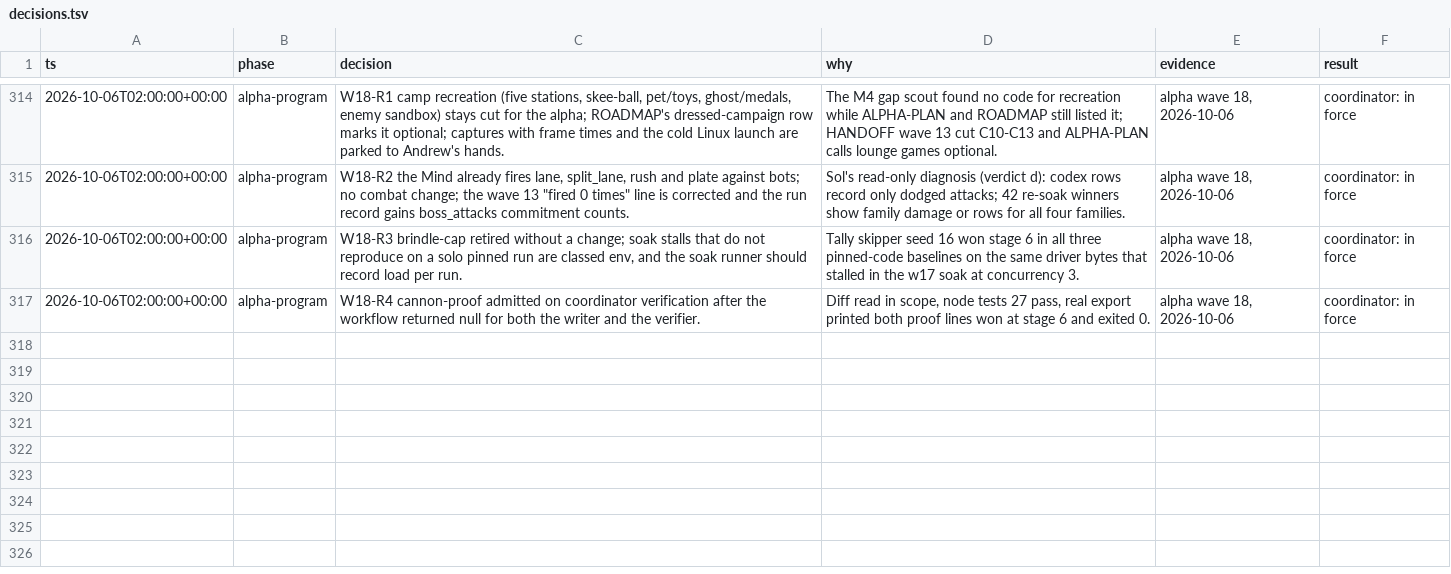
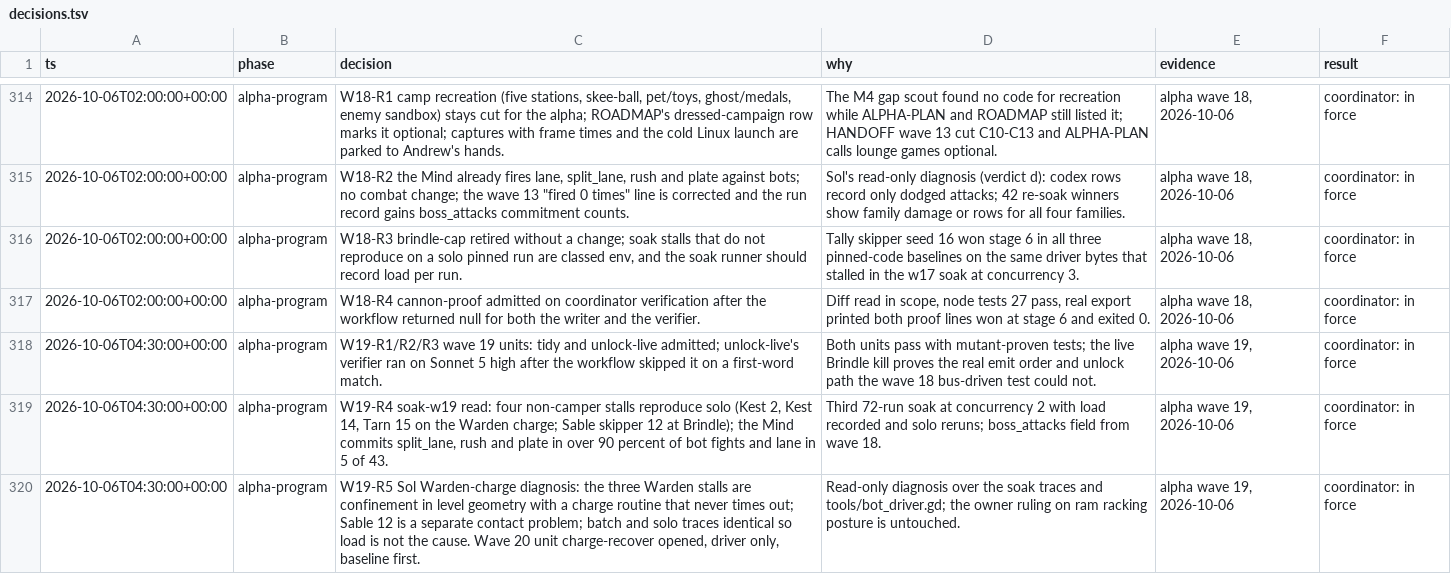
Before and after one commit to bananahana720/scrapkeep, a TSV file: docs/decisions.tsv, drawn as a sheet; only a part is shown, gaps mark what is left out.

```diff
--- a/docs/decisions.tsv
+++ b/docs/decisions.tsv
@@ -317 +317,4 @@ ts	phase	decision	why	evidence	result
 2026-10-06T02:00:00+00:00	alpha-program	W18-R4 cannon-proof admitted on coordinator verification after the workflow returned null for both the writer and the verifier.	Diff read in scope, node tests 27 pass, real export printed both proof lines won at stage 6 and exited 0.	alpha wave 18, 2026-10-06	coordinator: in force
+2026-10-06T04:30:00+00:00	alpha-program	W19-R1/R2/R3 wave 19 units: tidy and unlock-live admitted; unlock-live's verifier ran on Sonnet 5 high after the workflow skipped it on a first-word match.	Both units pass with mutant-proven tests; the live Brindle kill proves the real emit order and unlock path the wave 18 bus-driven test could not.	alpha wave 19, 2026-10-06	coordinator: in force
+2026-10-06T04:30:00+00:00	alpha-program	W19-R4 soak-w19 read: four non-camper stalls reproduce solo (Kest 2, Kest 14, Tarn 15 on the Warden charge; Sable skipper 12 at Brindle); the Mind commits split_lane, rush and plate in over 90 percent of bot fights and lane in 5 of 43.	Third 72-run soak at concurrency 2 with load recorded and solo reruns; boss_attacks field from wave 18.	alpha wave 19, 2026-10-06	coordinator: in force
+2026-10-06T04:30:00+00:00	alpha-program	W19-R5 Sol Warden-charge diagnosis: the three Warden stalls are confinement in level geometry with a charge routine that never times out; Sable 12 is a separate contact problem; batch and solo traces identical so load is not the cause. Wave 20 unit charge-recover opened, driver only, baseline first.	Read-only diagnosis over the soak traces and tools/bot_driver.gd; the owner ruling on ram racking posture is untouched.	alpha wave 19, 2026-10-06	coordinator: in force
```
Also changed, not shown: sketches/core-loop/tools/coordinator/lane-ledger.tsv, 2 other files.
